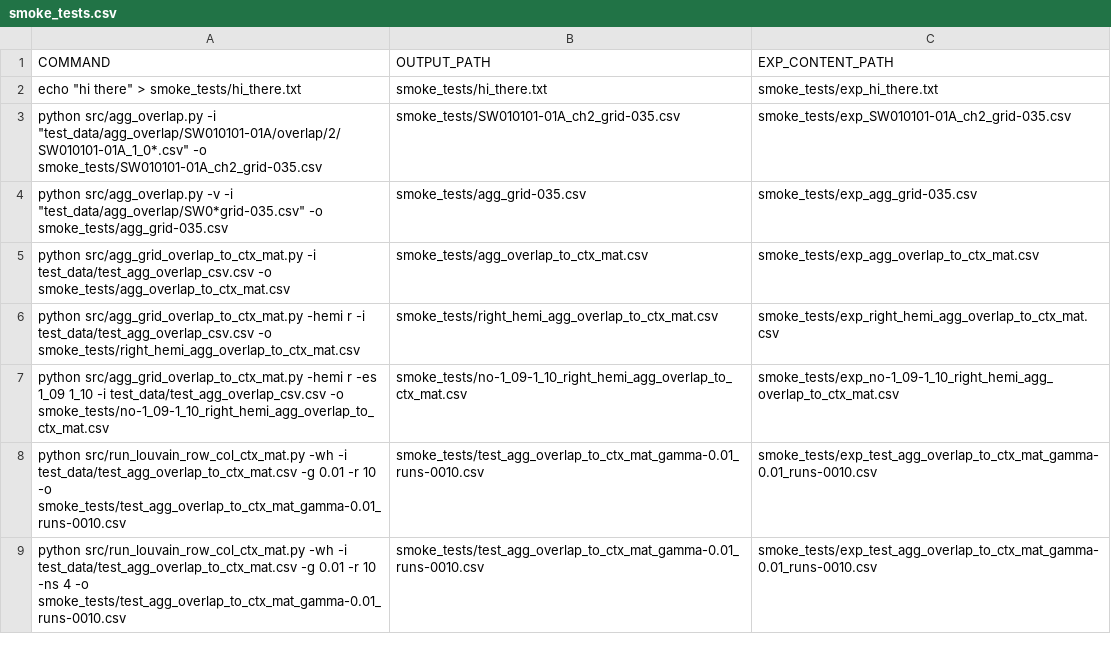
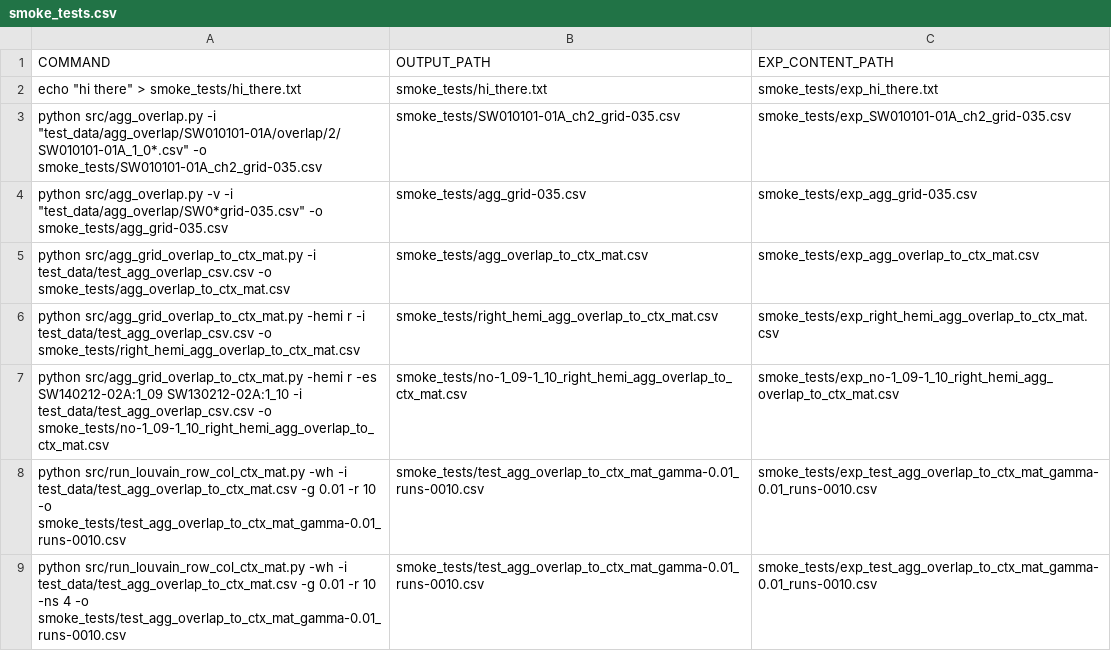
Before and after one commit to lhgarciaa/sc_project, a CSV file: smoke_tests/smoke_tests.csv, drawn as a sheet.

```diff
--- a/smoke_tests/smoke_tests.csv
+++ b/smoke_tests/smoke_tests.csv
@@ -6,3 +6,3 @@ python src/agg_grid_overlap_to_ctx_mat.py -i test_data/test_agg_overlap_csv.csv
 python src/agg_grid_overlap_to_ctx_mat.py -hemi r -i test_data/test_agg_overlap_csv.csv -o smoke_tests/right_hemi_agg_overlap_to_ctx_mat.csv, smoke_tests/right_hemi_agg_overlap_to_ctx_mat.csv, smoke_tests/exp_right_hemi_agg_overlap_to_ctx_mat.csv
-python src/agg_grid_overlap_to_ctx_mat.py -hemi r -es 1_09 1_10 -i test_data/test_agg_overlap_csv.csv -o smoke_tests/no-1_09-1_10_right_hemi_agg_overlap_to_ctx_mat.csv, smoke_tests/no-1_09-1_10_right_hemi_agg_overlap_to_ctx_mat.csv, smoke_tests/exp_no-1_09-1_10_right_hemi_agg_overlap_to_ctx_mat.csv
+python src/agg_grid_overlap_to_ctx_mat.py -hemi r -es  SW140212-02A:1_09 SW130212-02A:1_10 -i test_data/test_agg_overlap_csv.csv -o smoke_tests/no-1_09-1_10_right_hemi_agg_overlap_to_ctx_mat.csv, smoke_tests/no-1_09-1_10_right_hemi_agg_overlap_to_ctx_mat.csv, smoke_tests/exp_no-1_09-1_10_right_hemi_agg_overlap_to_ctx_mat.csv
 python src/run_louvain_row_col_ctx_mat.py -wh -i test_data/test_agg_overlap_to_ctx_mat.csv -g 0.01 -r 10 -o smoke_tests/test_agg_overlap_to_ctx_mat_gamma-0.01_runs-0010.csv, smoke_tests/test_agg_overlap_to_ctx_mat_gamma-0.01_runs-0010.csv, smoke_tests/exp_test_agg_overlap_to_ctx_mat_gamma-0.01_runs-0010.csv
```
Also changed, not shown: smoke_tests/exp_no-1_09-1_10_right_hemi_agg_overlap_to_ctx_mat.csv, 1 other file.
